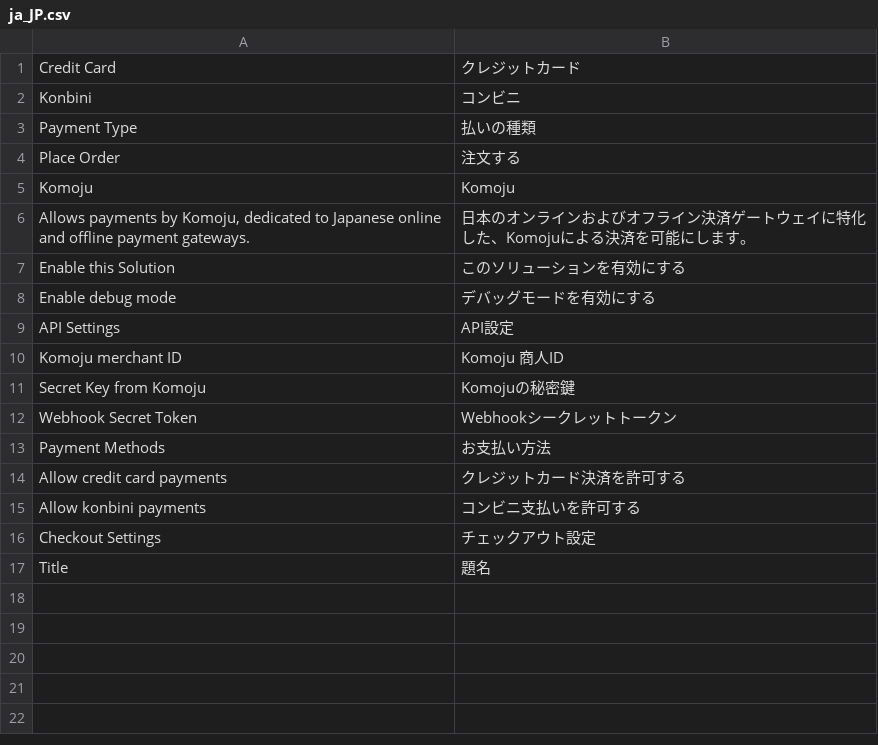
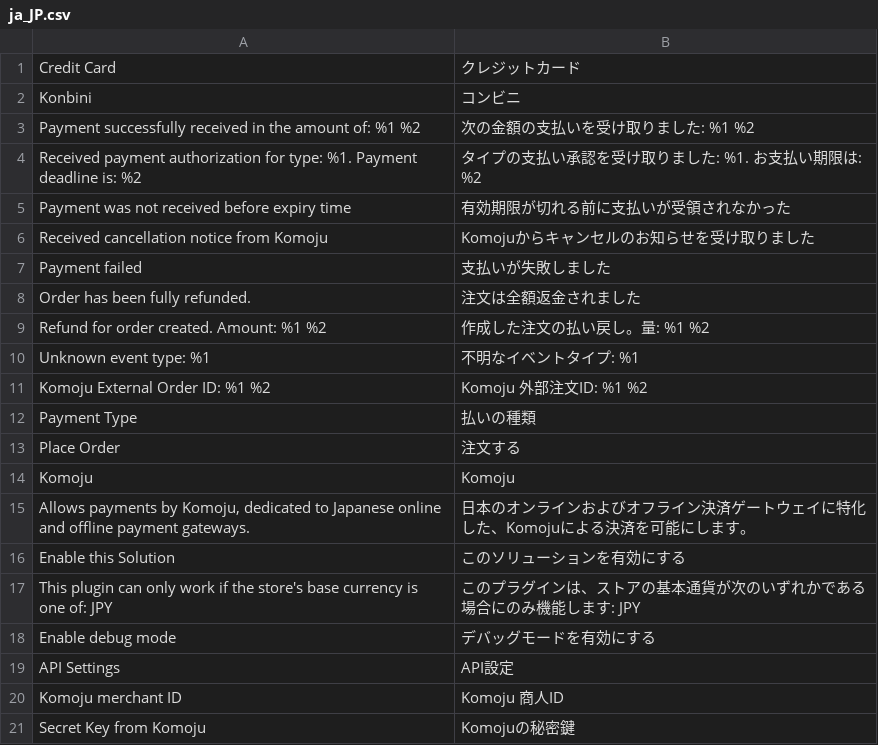
Before and after one commit to komoju/komoju-magento, a CSV file: src/app/code/Komoju/Payments/i18n/ja_JP.csv, drawn as a sheet; only a part is shown; the shorter side is filled out with more unchanged rows.

Commit message:
Translate webhook generate comments
All the comments that are created due to webhook events now have
Japanese language equivalents. Unfortunately my beginner Japanese is
_nowhere_ near good enough to translate them by hand, so I used Google,
which most certainly did not translate them fluently.

I needed to update the way the comment strings were created as the i18n
dictionary generator is specifically looking for phrases, and the
existing process of using . to combine strings and variables was not
being picked up by the command.

```diff
--- a/src/app/code/Komoju/Payments/i18n/ja_JP.csv
+++ b/src/app/code/Komoju/Payments/i18n/ja_JP.csv
@@ -2,2 +2,11 @@
 Konbini,コンビニ
+"Payment successfully received in the amount of: %1 %2","次の金額の支払いを受け取りました: %1 %2"
+"Received payment authorization for type: %1. Payment deadline is: %2","タイプの支払い承認を受け取りました: %1. お支払い期限は: %2"
+"Payment was not received before expiry time","有効期限が切れる前に支払いが受領されなかった"
+"Received cancellation notice from Komoju","Komojuからキャンセルのお知らせを受け取りました"
+"Payment failed","支払いが失敗しました"
+"Order has been fully refunded.","注文は全額返金されました"
+"Refund for order created. Amount: %1 %2","作成した注文の払い戻し。量: %1 %2"
+"Unknown event type: %1","不明なイベントタイプ: %1"
+"Komoju External Order ID: %1 %2","Komoju 外部注文ID: %1 %2"
 "Payment Type","払いの種類"
@@ -7,2 +16,3 @@ Komoju,Komoju
 "Enable this Solution","このソリューションを有効にする"
+"This plugin can only work if the store's base currency is one of: JPY","このプラグインは、ストアの基本通貨が次のいずれかである場合にのみ機能します: JPY"
 "Enable debug mode","デバッグモードを有効にする"
```
Also changed, not shown: src/app/code/Komoju/Payments/i18n/en_US.csv, 1 other file.
